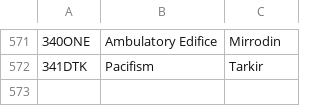
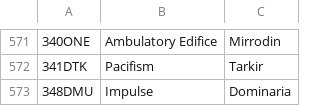
Before and after one commit to jurekjurekgh/mtg, a CSV file: tools/collection-art-ids.csv, drawn as a sheet; only a part is shown, gaps mark what is left out; the diff names each change by its address in the sheet, - before the commit and + after, or states it on an @@ line.

Commit message:
batch65/348: Impulse (DMU) — look 4, jedna do ręki, reszta na spód
Karta 9/10 batcha 65 (348DMU, plan Dominaria wg kolumny Plan). Snapshot
Scryfall (named+set=dmu) z 2 rulingami WotC 2004-10-04: „This is not a
draw” oraz po erracie bez tasowania biblioteki.

Efekt: look_top_put_one_hand_rest_bottom amount 4 (M177/E, Merchant's
Dockhand) — pendingLookTopN z restTo library_bottom, bottomOrder na
komendzie resolve_look_top_choice. Ruling „not a draw” w testach: brak
zdarzeń card_drawn; „no shuffle”: wierzch biblioteki zachowany.

Testy B65/348 (3): sanity + shape czaru + rulingi, pełny scenariusz
(wybrana do ręki przez object_moved, reszta na spodzie wg bottomOrder),
nielegalny wybór/bottomOrder odrzucone, poprawna decyzja przechodzi.

Talia: dominaria-wu 29/10/19 (README). Bramki: npm test 7991/7991,
build 73/4996.1 kB.

Co-authored-by: arena-agent <297053741+arena-agent@users.noreply.github.com>

```diff
--- a/tools/collection-art-ids.csv
+++ b/tools/collection-art-ids.csv
+row 573: 348DMU | Impulse | Dominaria
```
Also changed, not shown: 9 other files.
